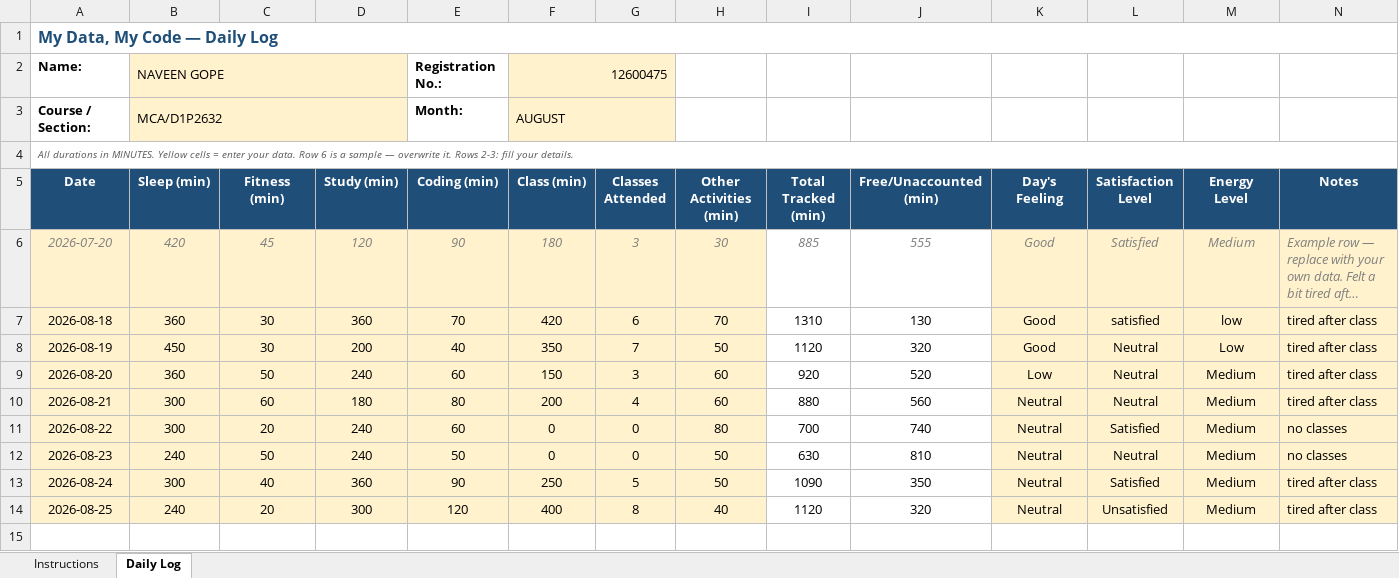
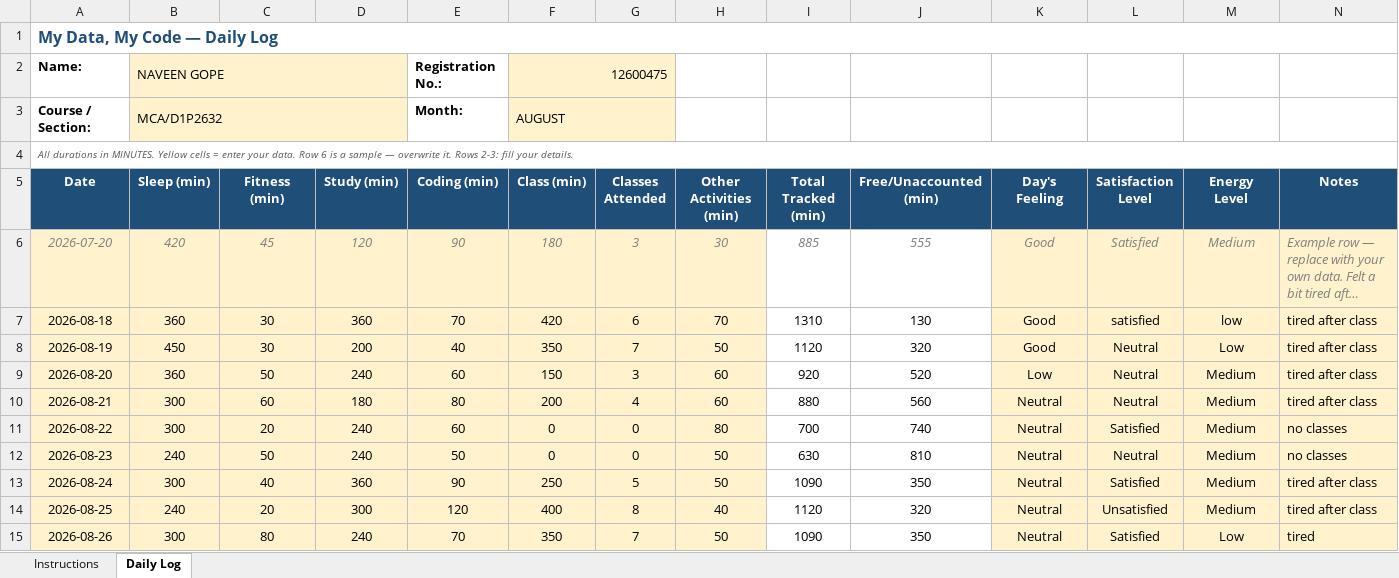
Before and after one commit to Naveenyadav0111/776, an Excel workbook: 12600475.xlsx, sheet Daily Log, drawn as a sheet; long unchanged cells end in …; values as stored, in another font and other column widths than the file's, no borders; conditional formats not drawn; the diff names each change by its address in the sheet, - before the commit and + after, or states it on an @@ line.

Commit message:
daily update

```diff
--- a/12600475.xlsx (sheet Daily Log)
+++ b/12600475.xlsx (sheet Daily Log)
+row 15: 2026-08-26 | 300 | 80 | 240 | 70 | 350 | 7 | 50 | 1090 | 350 | Neutral | Satisfied | Low | tired
```
